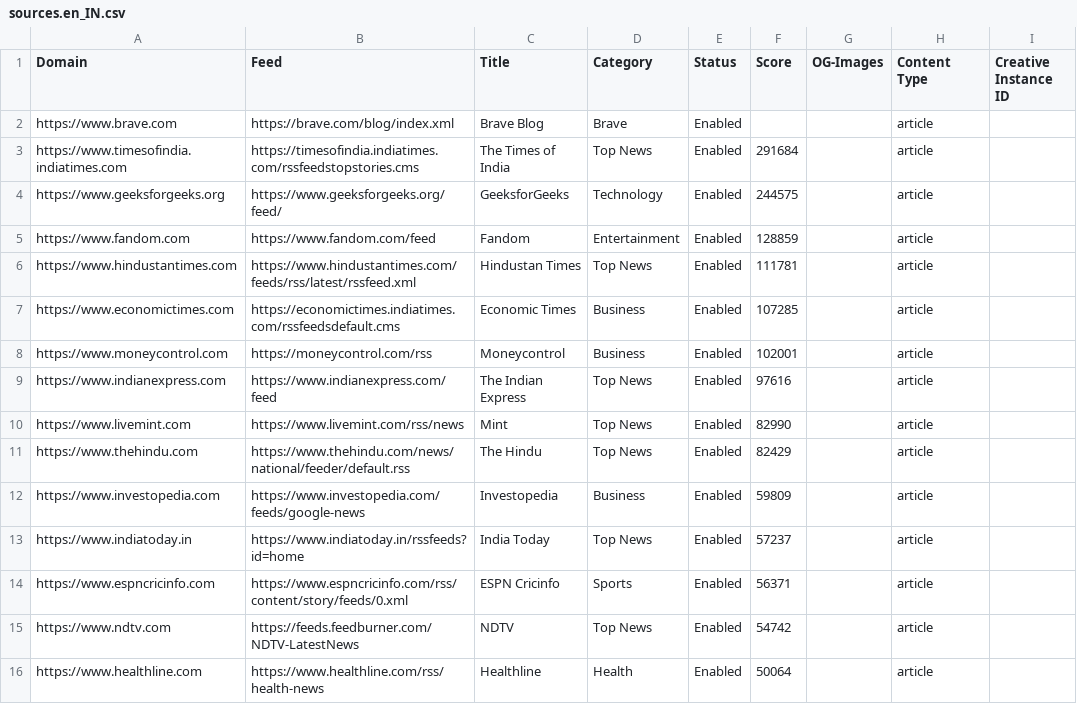
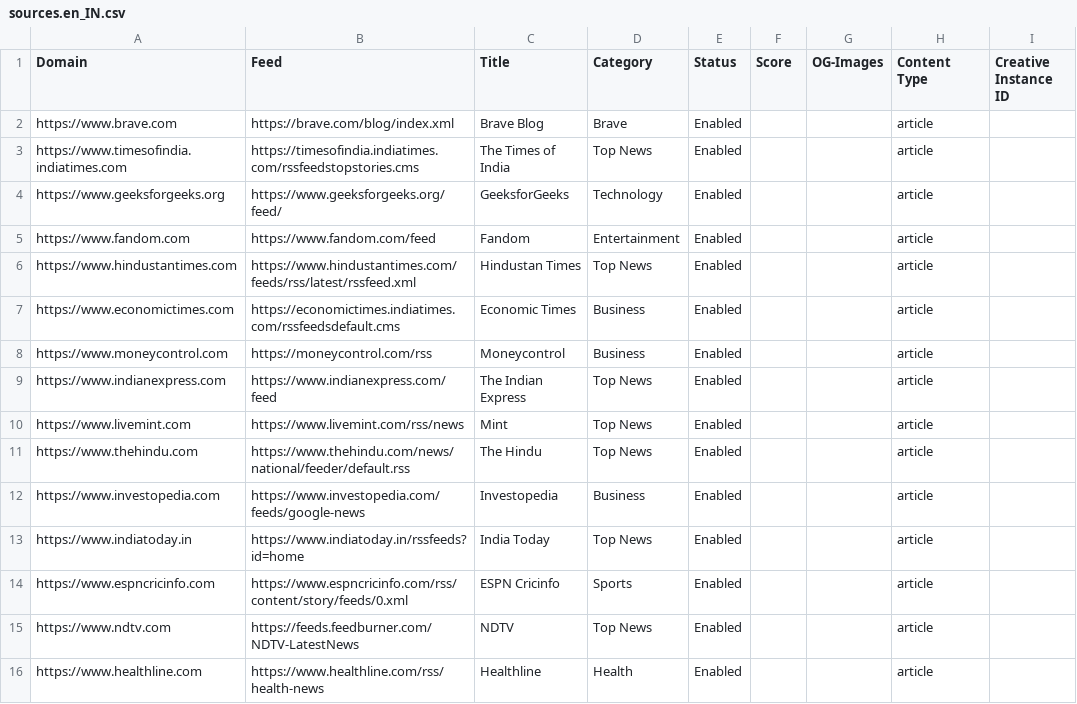
Before and after one commit to brave/news-aggregator, a CSV file: sources/sources.en_IN.csv, drawn as a sheet; only a part is shown; the diff covers the shown part only; the diff names each change by its address in the sheet, - before the commit and + after, or states it on an @@ line.

Commit message:
Removed the score in en_IN

```diff
--- a/sources/sources.en_IN.csv
+++ b/sources/sources.en_IN.csv
-F3 (Score): 291684
+F3 (Score): (empty)
-F4 (Score): 244575
+F4 (Score): (empty)
-F5 (Score): 128859
+F5 (Score): (empty)
-F6 (Score): 111781
+F6 (Score): (empty)
-F7 (Score): 107285
+F7 (Score): (empty)
-F8 (Score): 102001
+F8 (Score): (empty)
-F9 (Score): 97616
+F9 (Score): (empty)
-F10 (Score): 82990
+F10 (Score): (empty)
-F11 (Score): 82429
+F11 (Score): (empty)
-F12 (Score): 59809
+F12 (Score): (empty)
-F13 (Score): 57237
+F13 (Score): (empty)
-F14 (Score): 56371
+F14 (Score): (empty)
-F15 (Score): 54742
+F15 (Score): (empty)
-F16 (Score): 50064
+F16 (Score): (empty)
```
Also changed, not shown: 125 edited cells elsewhere in this file.
